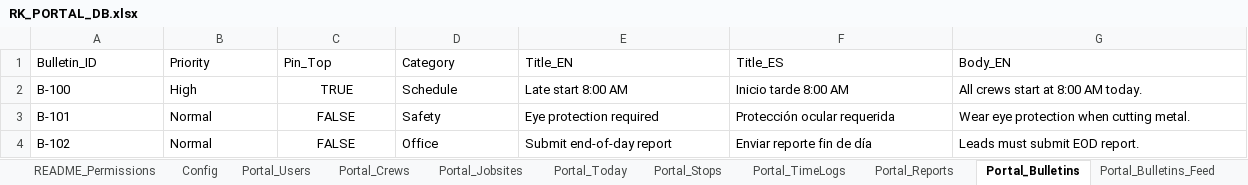
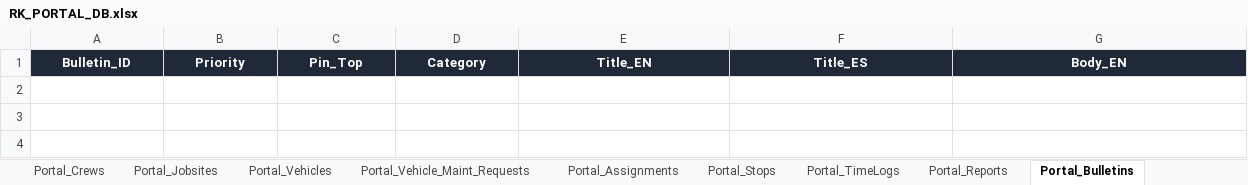
Before and after one commit to wrleta/evergreen, an Excel workbook: RK_PORTAL_DB.xlsx, sheet Portal_Bulletins, drawn as a sheet; only a part is shown; values as stored, in another font and other column widths than the file's, no borders; rows hold the shown columns only; the diff covers the shown part only; the diff names each change by its address in the sheet, - before the commit and + after, or states it on an @@ line.

```diff
--- a/RK_PORTAL_DB.xlsx (sheet Portal_Bulletins)
+++ b/RK_PORTAL_DB.xlsx (sheet Portal_Bulletins)
-sheet tab: Portal_Today
+sheet tab: Portal_Vehicles
+sheet tab: Portal_Vehicle_Maint_Requests
+sheet tab: Portal_Assignments
@@ A1:G1 fill: none → #1F2937, bold: off → on, text colour: black → #FFFFFF, alignment: left → center @@
-row 2: B-100 | High | TRUE | Schedule | Late start 8:00 AM | Inicio tarde 8:00 AM | All crews start at 8:00 AM today.
-row 3: B-101 | Normal | FALSE | Safety | Eye protection required | Protección ocular requerida | Wear eye protection when cutting metal.
-row 4: B-102 | Normal | FALSE | Office | Submit end-of-day report | Enviar reporte fin de día | Leads must submit EOD report.
```
Also changed, not shown: cell formats elsewhere in this sheet, sheet Portal_Stops, sheet Portal_Reports, sheet Portal_Users, sheet Portal_TimeLogs, sheet Portal_Jobsites, sheet Portal_Vehicles, 15 more sheets, other sheet tabs.
